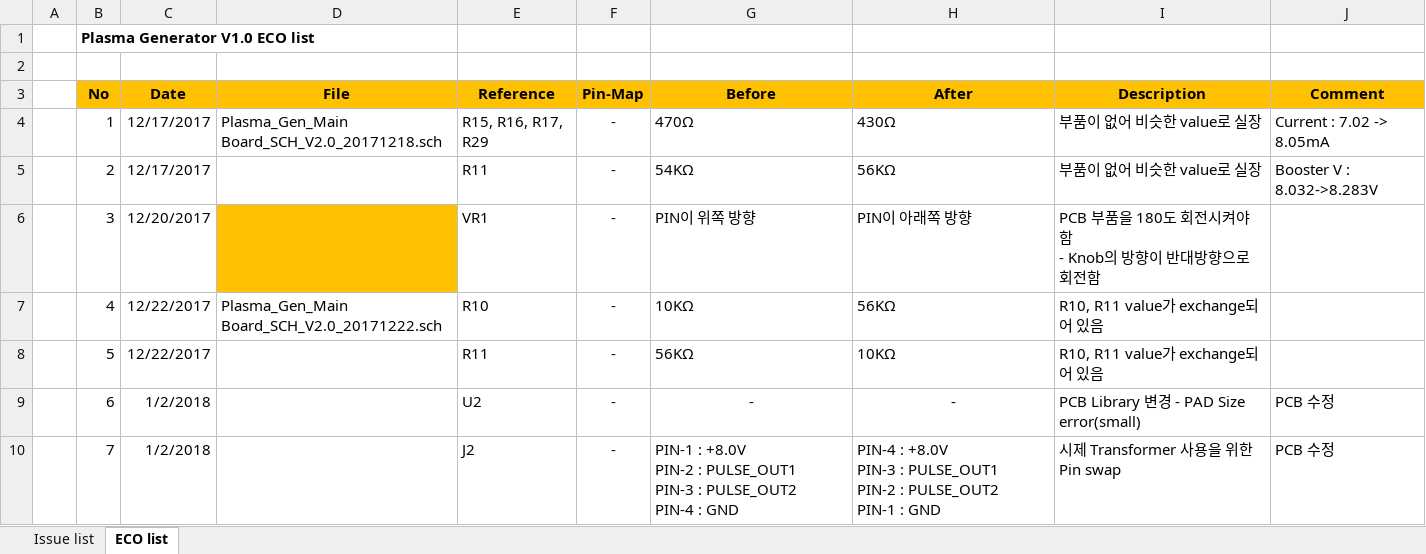
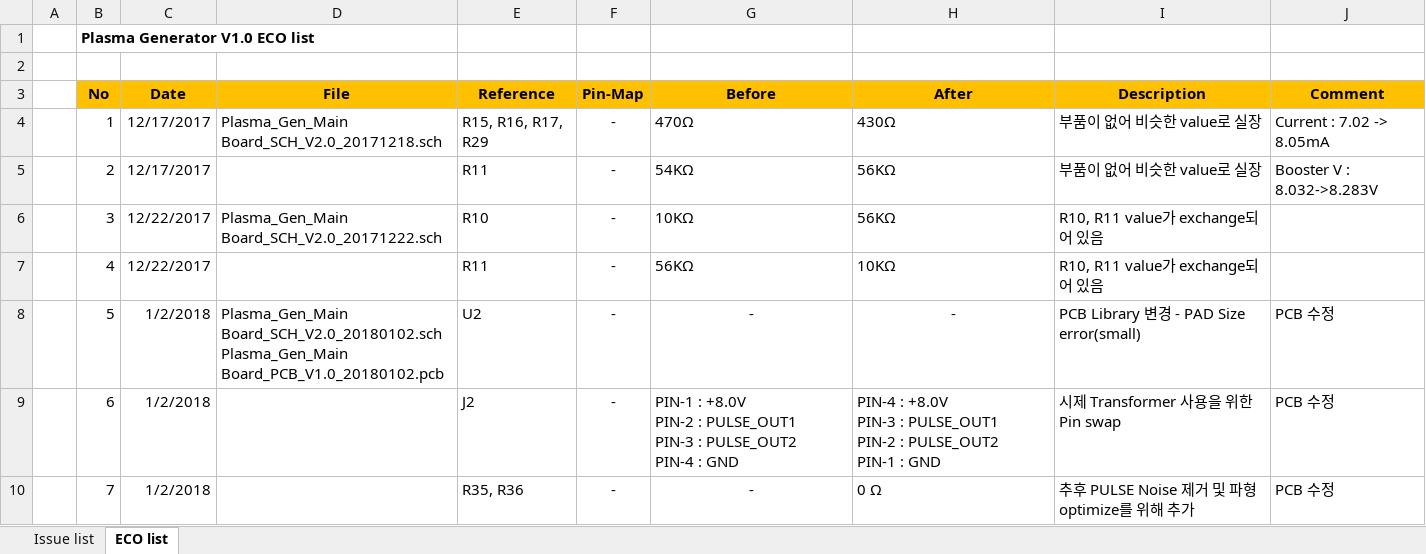
Before and after one commit to ArvidJoung/Plasma_Gen, an Excel workbook: V2.0/Plasma_Gen_Issue and ECO list_20171218.xlsx, sheet ECO list, drawn as a sheet; only a part is shown; values as stored, in another font and other column widths than the file's, no borders; ↵ is a line break in a cell; the diff covers the shown part only; the diff names each change by its address in the sheet, - before the commit and + after, or states it on an @@ line.

```diff
--- a/V2.0/Plasma_Gen_Issue and ECO list_20171218.xlsx (sheet ECO list)
+++ b/V2.0/Plasma_Gen_Issue and ECO list_20171218.xlsx (sheet ECO list)
-C6 (Date): 12/20/2017
+C6 (Date): 12/22/2017
-D6 (File): (empty)
+D6 (File): Plasma_Gen_Main Board_SCH_V2.0_20171222.sch
-D6 fill: #FFC000
+D6 fill: none
-E6 (Reference): VR1
+E6 (Reference): R10
-G6 (Before): PIN이 위쪽 방향
+G6 (Before): 10KΩ
-H6 (After): PIN이 아래쪽 방향
+H6 (After): 56KΩ
-I6 (Description): PCB 부품을 180도 회전시켜야 함 ↵ - Knob의 방향이 반대방향으로 회전함
+I6 (Description): R10, R11 value가 exchange되어 있음
-D7 (File): Plasma_Gen_Main Board_SCH_V2.0_20171222.sch
+D7 (File): (empty)
-E7 (Reference): R10
+E7 (Reference): R11
-G7 (Before): 10KΩ
+G7 (Before): 56KΩ
-H7 (After): 56KΩ
+H7 (After): 10KΩ
-C8 (Date): 12/22/2017
+C8 (Date): 1/2/2018
-D8 (File): (empty)
+D8 (File): Plasma_Gen_Main Board_SCH_V2.0_20180102.sch ↵ Plasma_Gen_Main Board_PCB_V1.0_20180102.pcb
-E8 (Reference): R11
+E8 (Reference): U2
-G8 (Before): 56KΩ
+G8 (Before): -
-G8:H8 alignment: left
+G8:H8 alignment: center
-H8 (After): 10KΩ
+H8 (After): -
-I8 (Description): R10, R11 value가 exchange되어 있음
+I8 (Description): PCB Library 변경 - PAD Size error(small)
-J8 (Comment): (empty)
+J8 (Comment): PCB 수정
-E9 (Reference): U2
+E9 (Reference): J2
-G9 (Before): -
+G9 (Before): PIN-1 : +8.0V ↵ PIN-2 : PULSE_OUT1 ↵ PIN-3 : PULSE_OUT2 ↵ PIN-4 : GND
-G9:H9 alignment: center
+G9:H9 alignment: left
-H9 (After): -
+H9 (After): PIN-4 : +8.0V ↵ PIN-3 : PULSE_OUT1 ↵ PIN-2 : PULSE_OUT2 ↵ PIN-1 : GND
-I9 (Description): PCB Library 변경 - PAD Size error(small)
+I9 (Description): 시제 Transformer 사용을 위한 Pin swap
-E10 (Reference): J2
+E10 (Reference): R35, R36
-G10 (Before): PIN-1 : +8.0V ↵ PIN-2 : PULSE_OUT1 ↵ PIN-3 : PULSE_OUT2 ↵ PIN-4 : GND
+G10 (Before): -
-G10 alignment: left
+G10 alignment: center
-H10 (After): PIN-4 : +8.0V ↵ PIN-3 : PULSE_OUT1 ↵ PIN-2 : PULSE_OUT2 ↵ PIN-1 : GND
+H10 (After): 0 Ω
-I10 (Description): 시제 Transformer 사용을 위한 Pin swap
+I10 (Description): 추후 PULSE Noise 제거 및 파형 optimize를 위해 추가
```
Also changed, not shown: 3 added rows, 5 edited cells and cell formats elsewhere in this sheet, 2 other files.
